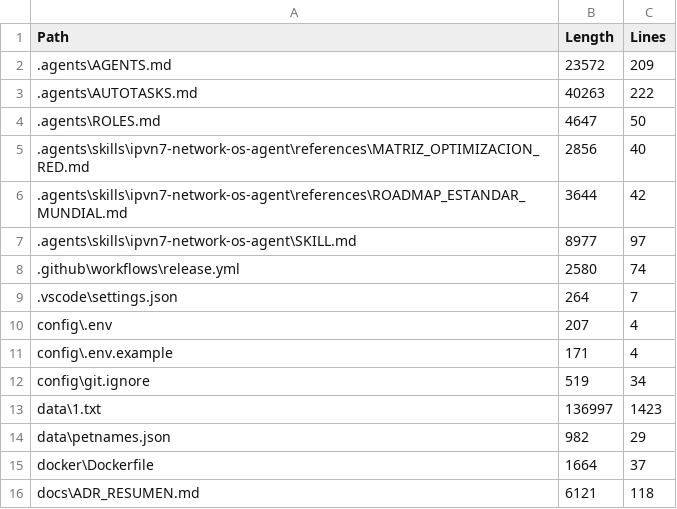
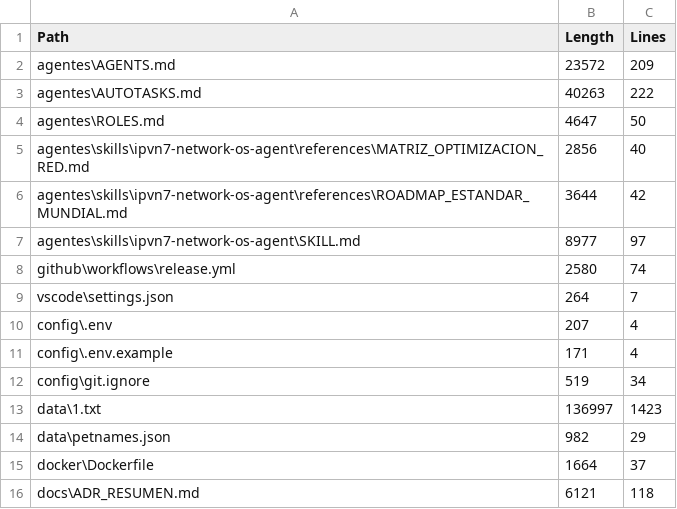
Before and after one commit to galleguillosdavid-coder/ipvn7_0.7, a CSV file: agentes/files_manifest.csv (was .agents/files_manifest.csv), drawn as a sheet; only a part is shown.

Commit message:
refactor: rename dot-directories to agentes, github and vscode for online auditing

```diff
--- a/.agents/files_manifest.csv
+++ b/agentes/files_manifest.csv
@@ -1,10 +1,10 @@
 "Path","Length","Lines"
-".agents\AGENTS.md","23572","209"
-".agents\AUTOTASKS.md","40263","222"
-".agents\ROLES.md","4647","50"
-".agents\skills\ipvn7-network-os-agent\references\MATRIZ_OPTIMIZACION_RED.md","2856","40"
-".agents\skills\ipvn7-network-os-agent\references\ROADMAP_ESTANDAR_MUNDIAL.md","3644","42"
-".agents\skills\ipvn7-network-os-agent\SKILL.md","8977","97"
-".github\workflows\release.yml","2580","74"
-".vscode\settings.json","264","7"
+"agentes\AGENTS.md","23572","209"
+"agentes\AUTOTASKS.md","40263","222"
+"agentes\ROLES.md","4647","50"
+"agentes\skills\ipvn7-network-os-agent\references\MATRIZ_OPTIMIZACION_RED.md","2856","40"
+"agentes\skills\ipvn7-network-os-agent\references\ROADMAP_ESTANDAR_MUNDIAL.md","3644","42"
+"agentes\skills\ipvn7-network-os-agent\SKILL.md","8977","97"
+"github\workflows\release.yml","2580","74"
+"vscode\settings.json","264","7"
 "config\.env","207","4"
```
Also changed, not shown: 20 other files.
